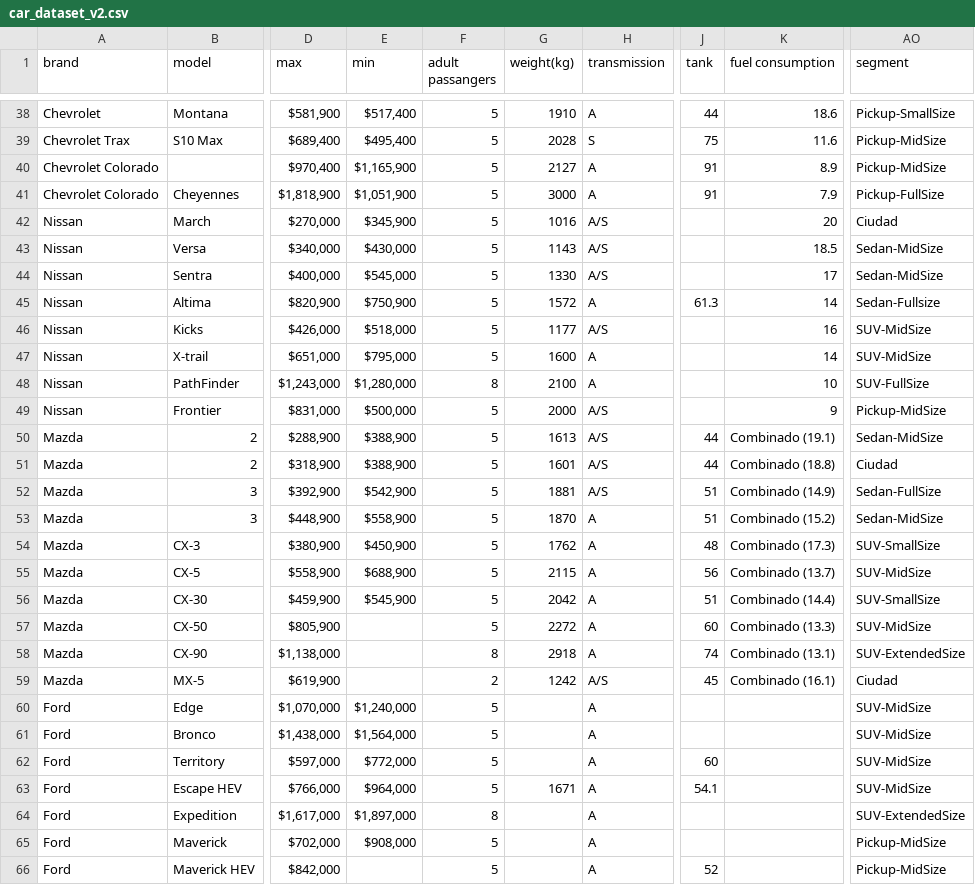
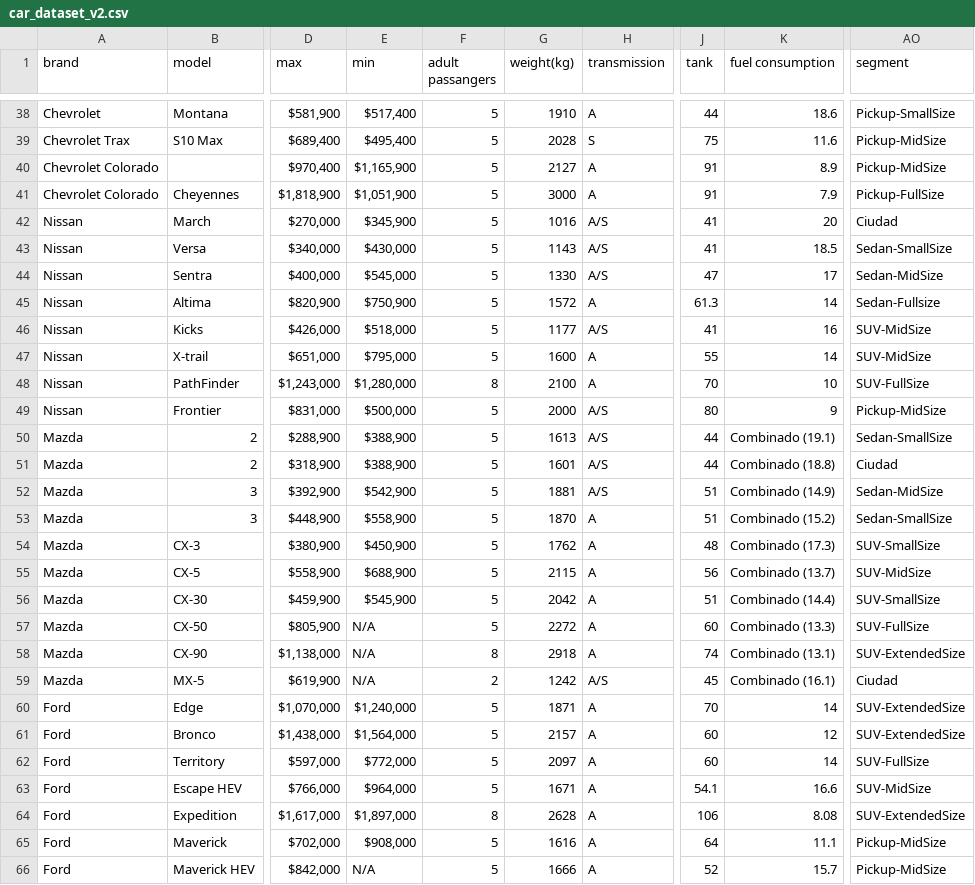
Before and after one commit to yaqui-bytes/car-sense-Analytics, a CSV file: car_dataset_v2.csv, drawn as a sheet; only a part is shown, gaps mark what is left out; the diff covers the shown part only; the diff names each change by its address in the sheet, - before the commit and + after, or states it on an @@ line.

Commit message:
Update Sedan list by length

```diff
--- a/car_dataset_v2.csv
+++ b/car_dataset_v2.csv
-J42:J43 (tank): (empty)
+J42:J43 (tank): 41
-AO43 (segment): Sedan-MidSize
+AO43 (segment): Sedan-SmallSize
-J44 (tank): (empty)
+J44 (tank): 47
-J46 (tank): (empty)
+J46 (tank): 41
-J47 (tank): (empty)
+J47 (tank): 55
-J48 (tank): (empty)
+J48 (tank): 70
-J49 (tank): (empty)
+J49 (tank): 80
-AO50 (segment): Sedan-MidSize
+AO50 (segment): Sedan-SmallSize
-AO52 (segment): Sedan-FullSize
+AO52 (segment): Sedan-MidSize
-AO53 (segment): Sedan-MidSize
+AO53 (segment): Sedan-SmallSize
-E57:E59 (min): (empty)
+E57:E59 (min): N/A
-AO57 (segment): SUV-MidSize
+AO57 (segment): SUV-FullSize
-G60 (weight(kg)): (empty)
+G60 (weight(kg)): 1871
-J60 (tank): (empty)
+J60 (tank): 70
-K60 (fuel consumption): (empty)
+K60 (fuel consumption): 14
-AO60:AO61 (segment): SUV-MidSize
+AO60:AO61 (segment): SUV-ExtendedSize
-G61 (weight(kg)): (empty)
+G61 (weight(kg)): 2157
-J61 (tank): (empty)
+J61 (tank): 60
-K61 (fuel consumption): (empty)
+K61 (fuel consumption): 12
-G62 (weight(kg)): (empty)
+G62 (weight(kg)): 2097
-K62 (fuel consumption): (empty)
+K62 (fuel consumption): 14
-AO62 (segment): SUV-MidSize
+AO62 (segment): SUV-FullSize
-K63 (fuel consumption): (empty)
+K63 (fuel consumption): 16.6
-G64 (weight(kg)): (empty)
+G64 (weight(kg)): 2628
-J64 (tank): (empty)
+J64 (tank): 106
-K64 (fuel consumption): (empty)
+K64 (fuel consumption): 8.08
-G65 (weight(kg)): (empty)
+G65 (weight(kg)): 1616
-J65 (tank): (empty)
+J65 (tank): 64
-K65 (fuel consumption): (empty)
+K65 (fuel consumption): 11.1
-E66 (min): (empty)
+E66 (min): N/A
-G66 (weight(kg)): (empty)
+G66 (weight(kg)): 1666
-K66 (fuel consumption): (empty)
+K66 (fuel consumption): 15.7
```
Also changed, not shown: 27 edited cells elsewhere in this file, 1 other file.
